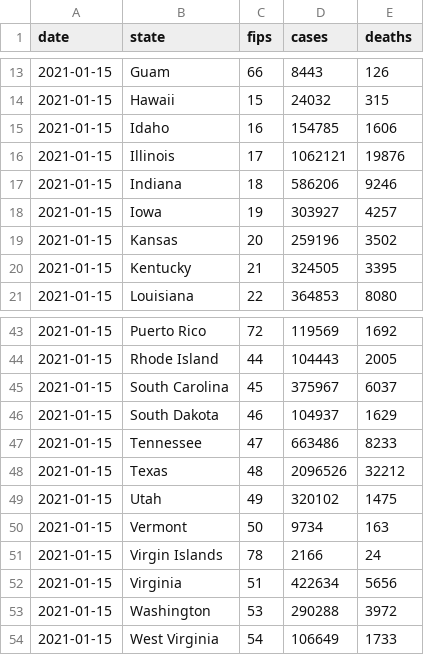
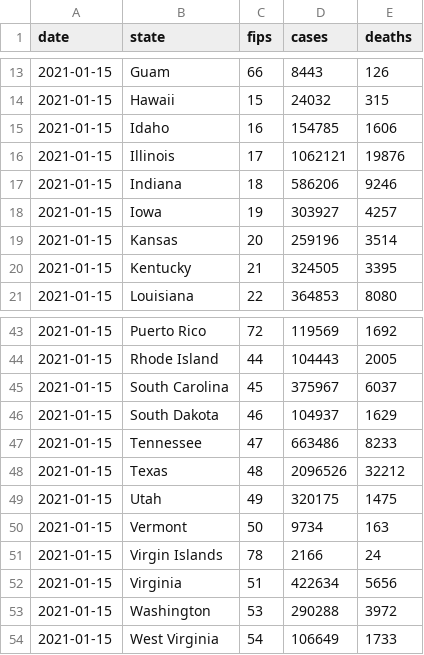
Before and after one commit to BarbaricEric/COVID-19-Tracker, a CSV file: nytimes_covid_19_data/nytimes_daily_reports/01-15-2021.csv, drawn as a sheet; only a part is shown, gaps mark what is left out.

Commit message:
Update 01-15-2021.csv

```diff
--- a/nytimes_covid_19_data/nytimes_daily_reports/01-15-2021.csv
+++ b/nytimes_covid_19_data/nytimes_daily_reports/01-15-2021.csv
@@ -18,3 +18,3 @@ date,state,fips,cases,deaths
 2021-01-15,Iowa,19,303927,4257
-2021-01-15,Kansas,20,259196,3502
+2021-01-15,Kansas,20,259196,3514
 2021-01-15,Kentucky,21,324505,3395
@@ -48,3 +48,3 @@ date,state,fips,cases,deaths
 2021-01-15,Texas,48,2096526,32212
-2021-01-15,Utah,49,320102,1475
+2021-01-15,Utah,49,320175,1475
 2021-01-15,Vermont,50,9734,163
```
